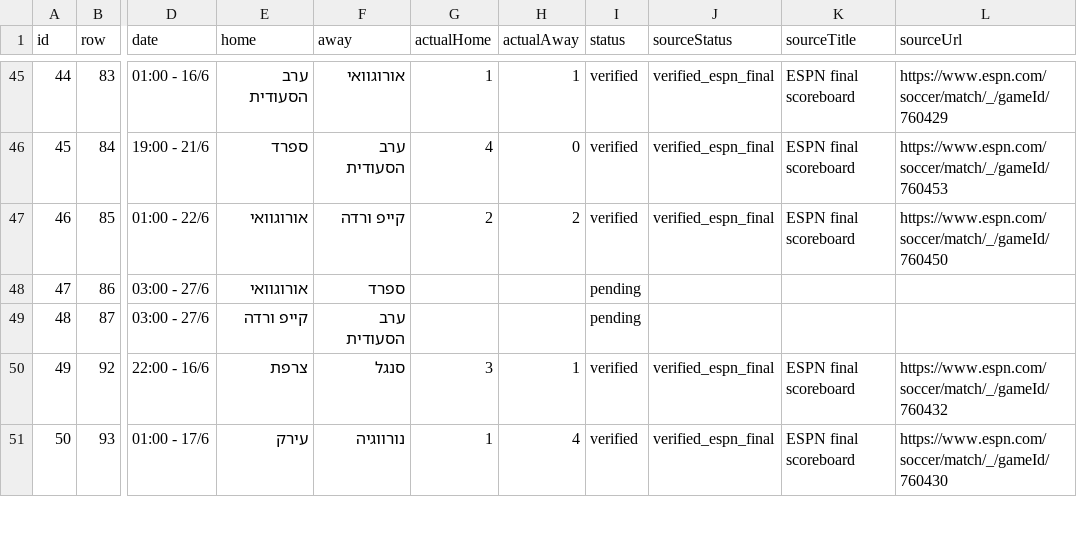
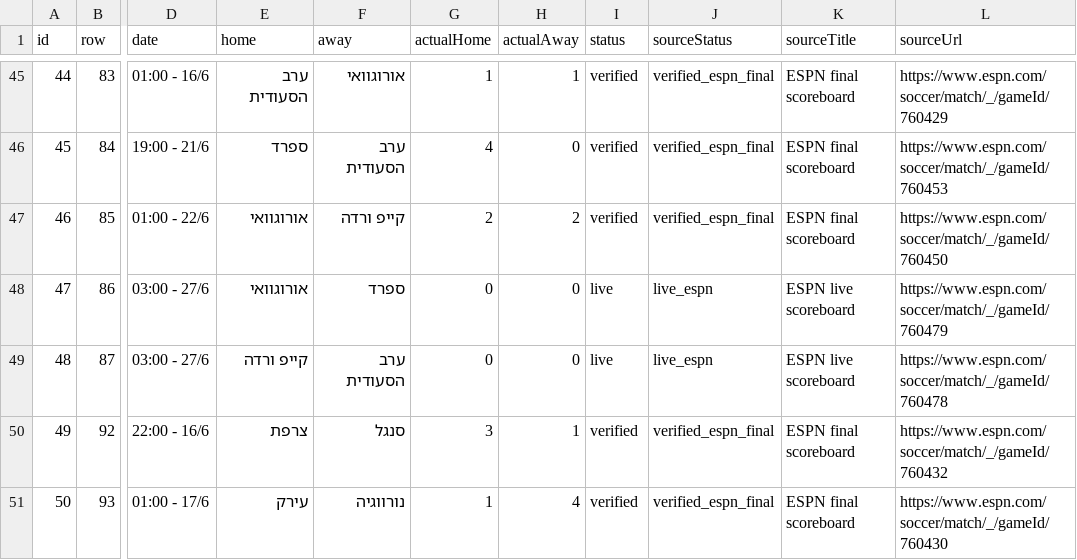
Before and after one commit to efikatash/worldcup-dashboard-2026, a CSV file: matches.csv, drawn as a sheet; only a part is shown, gaps mark what is left out; the diff names each change by its address in the sheet, - before the commit and + after, or states it on an @@ line.

```diff
--- a/matches.csv
+++ b/matches.csv
-G48:G49 (actualHome): (empty)
+G48:G49 (actualHome): 0
-H48:H49 (actualAway): (empty)
+H48:H49 (actualAway): 0
-I48:I49 (status): pending
+I48:I49 (status): live
-J48:J49 (sourceStatus): (empty)
+J48:J49 (sourceStatus): live_espn
-K48:K49 (sourceTitle): (empty)
+K48:K49 (sourceTitle): ESPN live scoreboard
-L48 (sourceUrl): (empty)
+L48 (sourceUrl): https://www.espn.com/soccer/match/_/gameId/760479
-L49 (sourceUrl): (empty)
+L49 (sourceUrl): https://www.espn.com/soccer/match/_/gameId/760478
```
Also changed, not shown: efi_katash_audit.csv, espn_live_debug.csv, 7 other files.
